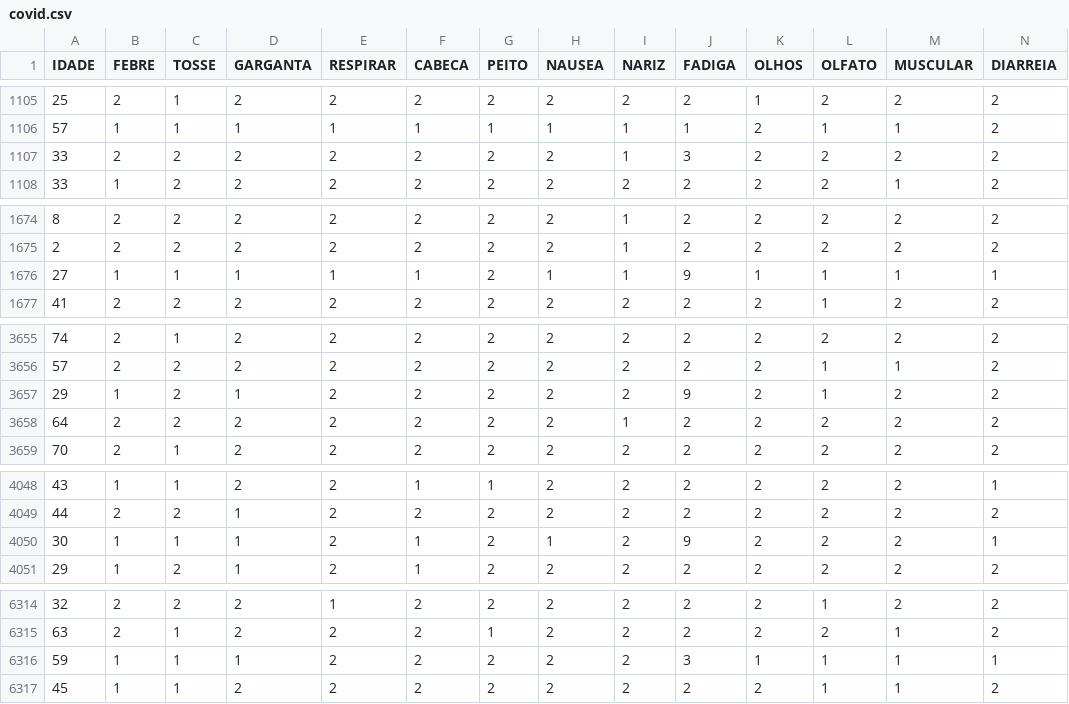
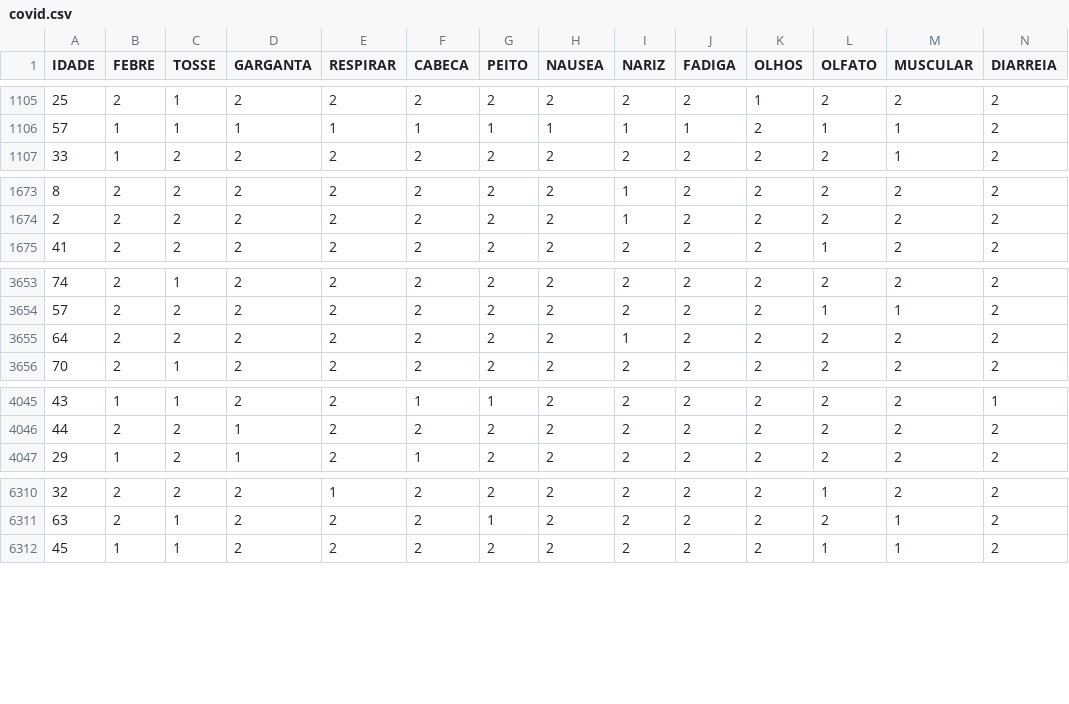
Before and after one commit to CristianoCoelhoSilva/Python, a CSV file: Python/covid.csv, drawn as a sheet; only a part is shown, gaps mark what is left out; rows hold the shown columns only; the diff covers the shown part only; the diff names each change by its address in the sheet, - before the commit and + after, or states it on an @@ line.

Commit message:
Add files via upload

```diff
--- a/Python/covid.csv
+++ b/Python/covid.csv
-row 1107: 33 | 2 | 2 | 2 | 2 | 2 | 2 | 2 | 1 | 3 | 2 | 2 | 2 | 2
-row 1676: 27 | 1 | 1 | 1 | 1 | 1 | 2 | 1 | 1 | 9 | 1 | 1 | 1 | 1
-row 3657: 29 | 1 | 2 | 1 | 2 | 2 | 2 | 2 | 2 | 9 | 2 | 1 | 2 | 2
-row 4050: 30 | 1 | 1 | 1 | 2 | 1 | 2 | 1 | 2 | 9 | 2 | 2 | 2 | 1
-row 6316: 59 | 1 | 1 | 1 | 2 | 2 | 2 | 2 | 2 | 3 | 1 | 1 | 1 | 1
```
Also changed, not shown: 3 removed rows elsewhere in this file.
